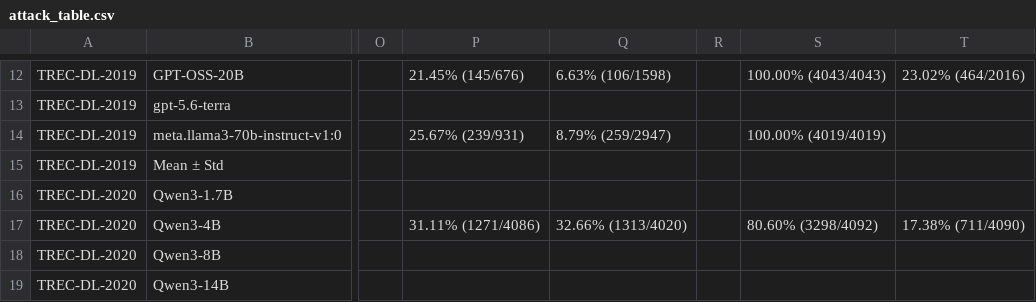
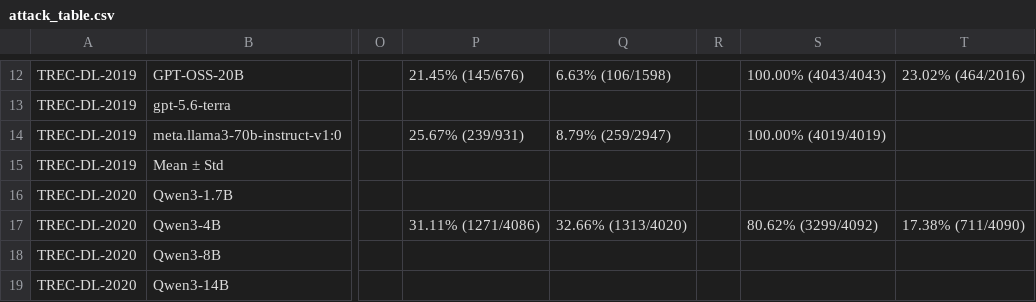
Before and after one commit to kaisergrimlock/LLM-Ranker-Attack, a CSV file: Results/attack_table.csv, drawn as a sheet; only a part is shown, gaps mark what is left out; the diff names each change by its address in the sheet, - before the commit and + after, or states it on an @@ line.

Commit message:
New rsults

```diff
--- a/Results/attack_table.csv
+++ b/Results/attack_table.csv
-S17: 80.60% (3298/4092)
+S17: 80.62% (3299/4092)
```
